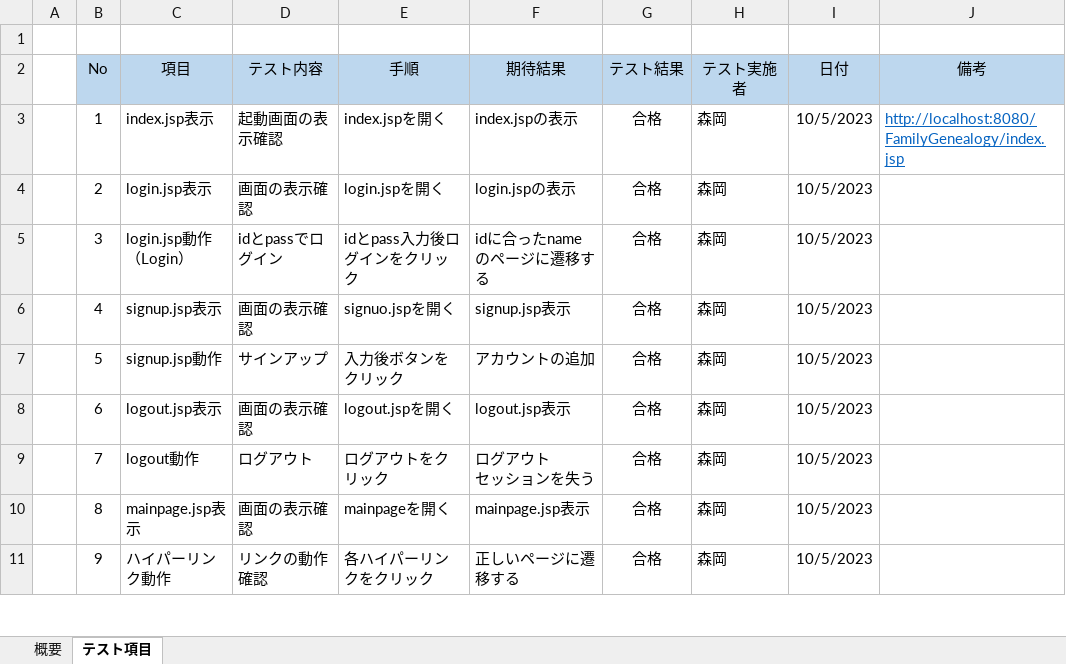
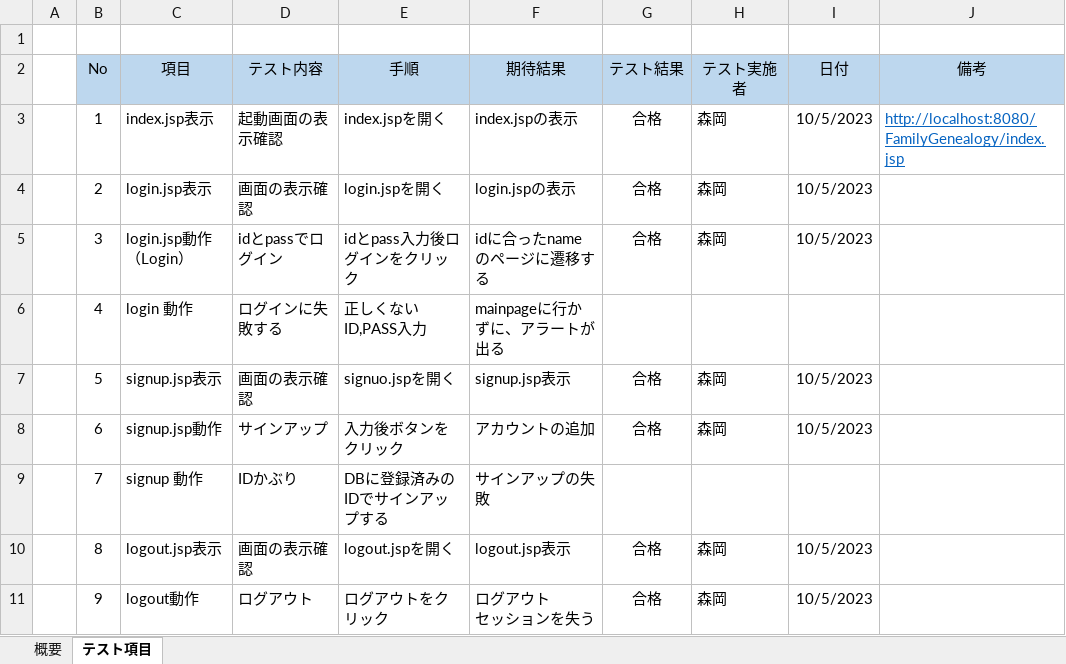
Before and after one commit to kou30/team_forest, an Excel workbook: document/テスト仕様書/テスト仕様書.xlsx, sheet テスト項目, drawn as a sheet; only a part is shown; values as stored, in another font and other column widths than the file's, no borders; conditional formats not drawn; ↵ is a line break in a cell; the diff covers the shown part only; the diff names each change by its address in the sheet, - before the commit and + after, or states it on an @@ line.

Commit message:
10/6

```diff
--- a/document/テスト仕様書/テスト仕様書.xlsx (sheet テスト項目)
+++ b/document/テスト仕様書/テスト仕様書.xlsx (sheet テスト項目)
-C6 (項目): signup.jsp表示
+C6 (項目): login 動作
-D6 (テスト内容): 画面の表示確認
+D6 (テスト内容): ログインに失敗する
-E6 (手順): signuo.jspを開く
+E6 (手順): 正しくないID,PASS入力
-F6 (期待結果): signup.jsp表示
+F6 (期待結果): mainpageに行かずに、アラートが出る
-G6 (テスト結果): 合格
+G6 (テスト結果): (empty)
-H6 (テスト実施者): 森岡
+H6 (テスト実施者): (empty)
-I6 (日付): 10/5/2023
+I6 (日付): (empty)
-C7 (項目): signup.jsp動作
+C7 (項目): signup.jsp表示
-D7 (テスト内容): サインアップ
+D7 (テスト内容): 画面の表示確認
-E7 (手順): 入力後ボタンをクリック
+E7 (手順): signuo.jspを開く
-F7 (期待結果): アカウントの追加
+F7 (期待結果): signup.jsp表示
-C8 (項目): logout.jsp表示
+C8 (項目): signup.jsp動作
-D8 (テスト内容): 画面の表示確認
+D8 (テスト内容): サインアップ
-E8 (手順): logout.jspを開く
+E8 (手順): 入力後ボタンをクリック
-F8 (期待結果): logout.jsp表示
+F8 (期待結果): アカウントの追加
-C9 (項目): logout動作
+C9 (項目): signup 動作
-D9 (テスト内容): ログアウト
+D9 (テスト内容): IDかぶり
-E9 (手順): ログアウトをクリック
+E9 (手順): DBに登録済みのIDでサインアップする
-F9 (期待結果): ログアウト ↵ セッションを失う
+F9 (期待結果): サインアップの失敗
-G9 (テスト結果): 合格
+G9 (テスト結果): (empty)
-H9 (テスト実施者): 森岡
+H9 (テスト実施者): (empty)
-I9 (日付): 10/5/2023
+I9 (日付): (empty)
-C10 (項目): mainpage.jsp表示
+C10 (項目): logout.jsp表示
-E10 (手順): mainpageを開く
+E10 (手順): logout.jspを開く
-F10 (期待結果): mainpage.jsp表示
+F10 (期待結果): logout.jsp表示
-C11 (項目): ハイパーリンク動作
+C11 (項目): logout動作
-D11 (テスト内容): リンクの動作確認
+D11 (テスト内容): ログアウト
-E11 (手順): 各ハイパーリンクをクリック
+E11 (手順): ログアウトをクリック
-F11 (期待結果): 正しいページに遷移する
+F11 (期待結果): ログアウト ↵ セッションを失う
```
Also changed, not shown: 8 added rows, 176 edited cells and cell formats elsewhere in this sheet.
